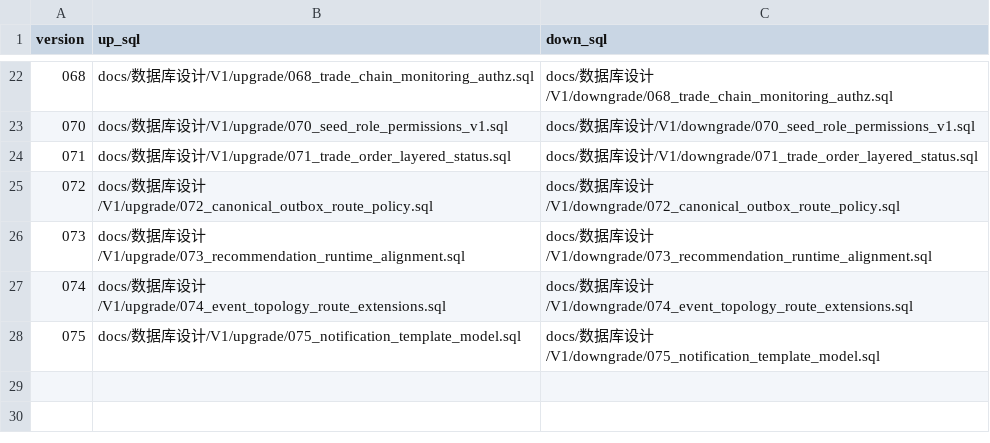
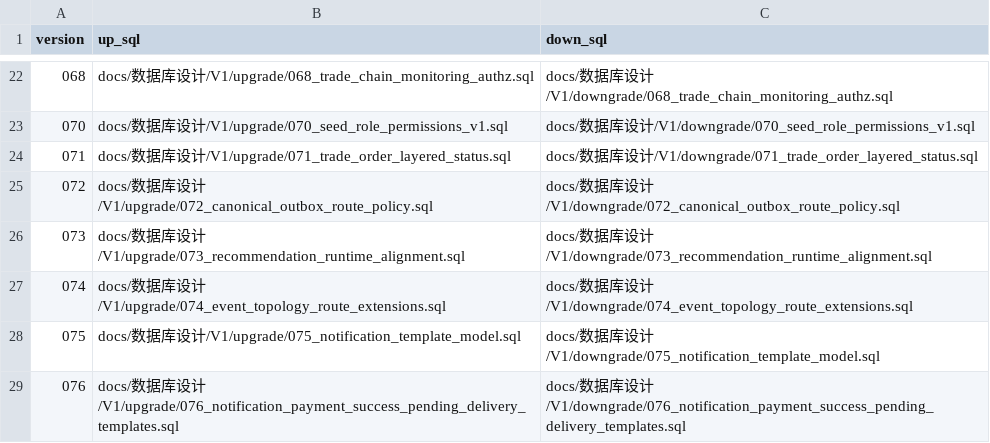
Before and after one commit to ActorLancer/DQ, a CSV file: db/migrations/v1/manifest.csv, drawn as a sheet; only a part is shown, gaps mark what is left out; the diff names each change by its address in the sheet, - before the commit and + after, or states it on an @@ line.

Commit message:
feat(notification): add payment success pending delivery flow

```diff
--- a/db/migrations/v1/manifest.csv
+++ b/db/migrations/v1/manifest.csv
+row 29: 076 | docs/数据库设计/V1/upgrade/076_notification_payment_success_pending_delivery_templates.sql | docs/数据库设计/V1/downgrade/076_notification_payment_success_pending_delivery_templates.sql
```
Also changed, not shown: 25 other files.
